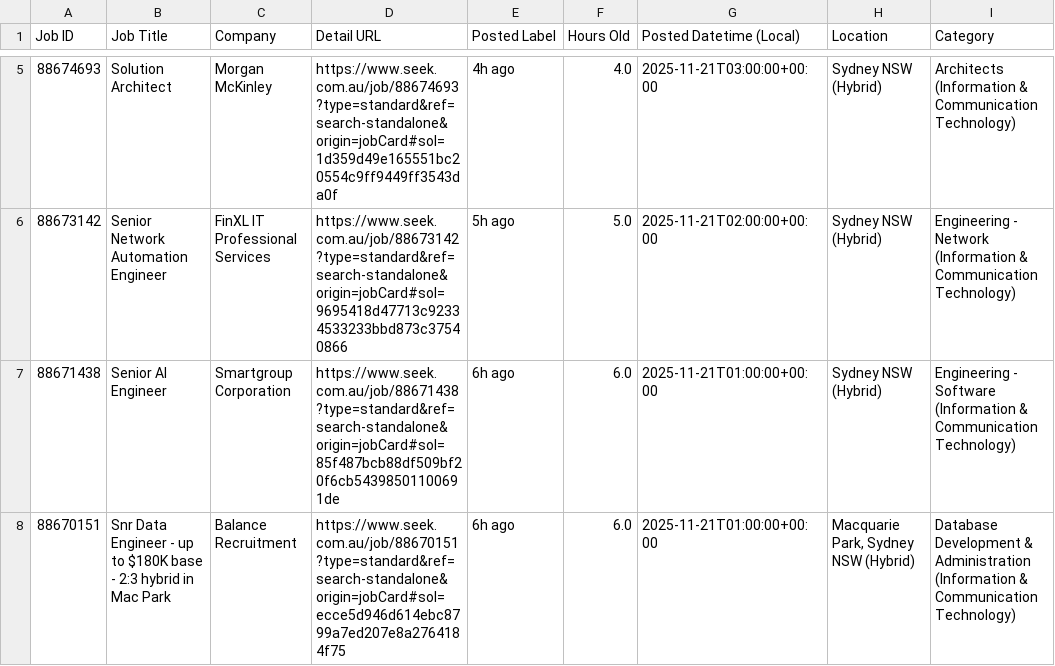
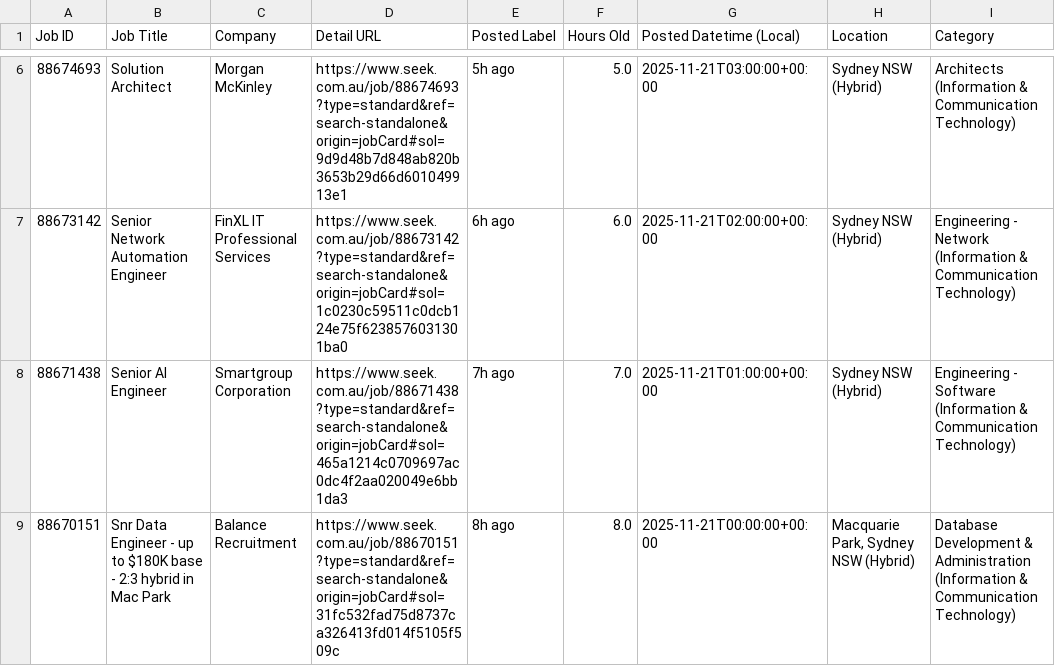
Before and after one commit to TIMXSHI/JobScrapper_SEEK_BA.BI, a CSV file: seek_MLAI_24h.csv, drawn as a sheet; only a part is shown, gaps mark what is left out; addresses are those after the commit; the diff covers the shown part only; the diff names each change by its address in the sheet, - before the commit and + after, or states it on an @@ line.

```diff
--- a/seek_MLAI_24h.csv
+++ b/seek_MLAI_24h.csv
-D6 (Detail URL): https://www.seek.com.au/job/88674693?type=standard&ref=search-standalone&origin=jobCard#sol=1d359d49e165551bc20554c9ff9449ff3543da0f
+D6 (Detail URL): https://www.seek.com.au/job/88674693?type=standard&ref=search-standalone&origin=jobCard#sol=9d9d48b7d848ab820b3653b29d66d601049913e1
-E6 (Posted Label): 4h ago
+E6 (Posted Label): 5h ago
-F6 (Hours Old): 4.0
+F6 (Hours Old): 5.0
-D7 (Detail URL): https://www.seek.com.au/job/88673142?type=standard&ref=search-standalone&origin=jobCard#sol=9695418d47713c92334533233bbd873c37540866
+D7 (Detail URL): https://www.seek.com.au/job/88673142?type=standard&ref=search-standalone&origin=jobCard#sol=1c0230c59511c0dcb124e75f6238576031301ba0
-E7 (Posted Label): 5h ago
+E7 (Posted Label): 6h ago
-F7 (Hours Old): 5.0
+F7 (Hours Old): 6.0
-D8 (Detail URL): https://www.seek.com.au/job/88671438?type=standard&ref=search-standalone&origin=jobCard#sol=85f487bcb88df509bf20f6cb54398501100691de
+D8 (Detail URL): https://www.seek.com.au/job/88671438?type=standard&ref=search-standalone&origin=jobCard#sol=465a1214c0709697ac0dc4f2aa020049e6bb1da3
-E8 (Posted Label): 6h ago
+E8 (Posted Label): 7h ago
-F8 (Hours Old): 6.0
+F8 (Hours Old): 7.0
-D9 (Detail URL): https://www.seek.com.au/job/88670151?type=standard&ref=search-standalone&origin=jobCard#sol=ecce5d946d614ebc8799a7ed207e8a2764184f75
+D9 (Detail URL): https://www.seek.com.au/job/88670151?type=standard&ref=search-standalone&origin=jobCard#sol=31fc532fad75d8737ca326413fd014f5105f509c
-E9 (Posted Label): 6h ago
+E9 (Posted Label): 8h ago
-F9 (Hours Old): 6.0
+F9 (Hours Old): 8.0
-G9 (Posted Datetime (Local)): 2025-11-21T01:00:00+00:00
+G9 (Posted Datetime (Local)): 2025-11-21T00:00:00+00:00
```
Also changed, not shown: 1 added row and 9 edited cells elsewhere in this file, 1 other file.
